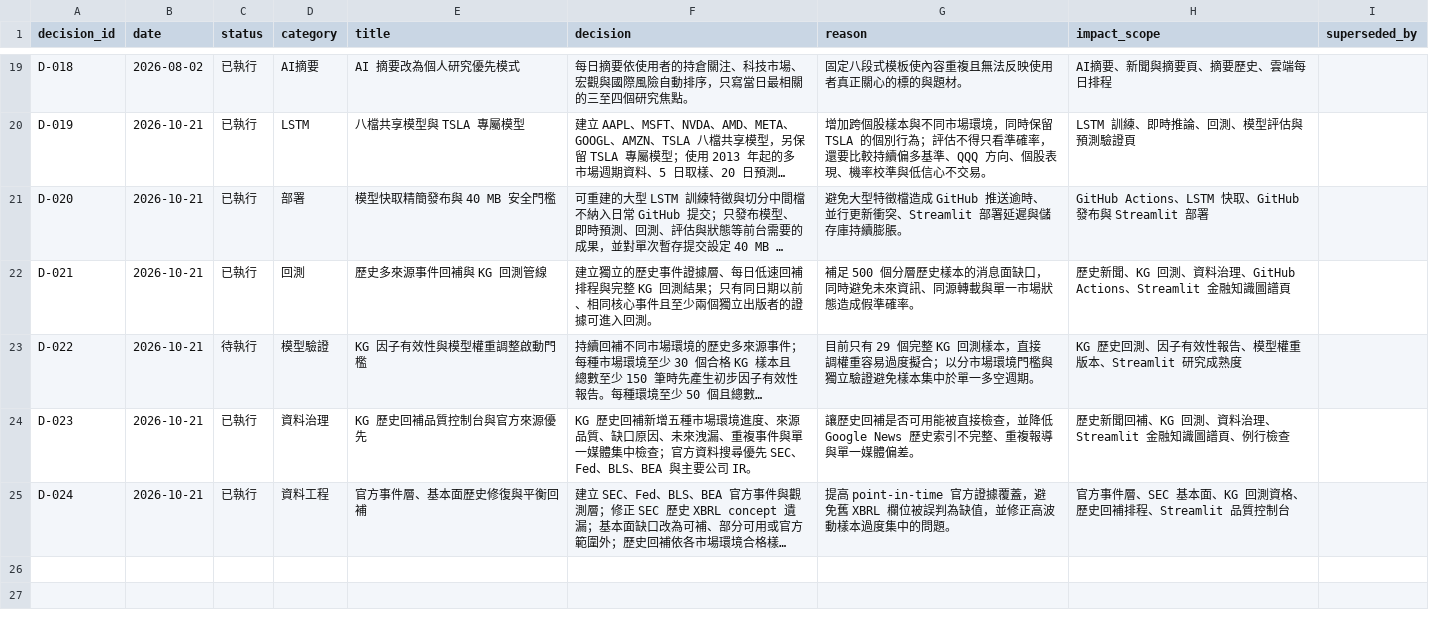
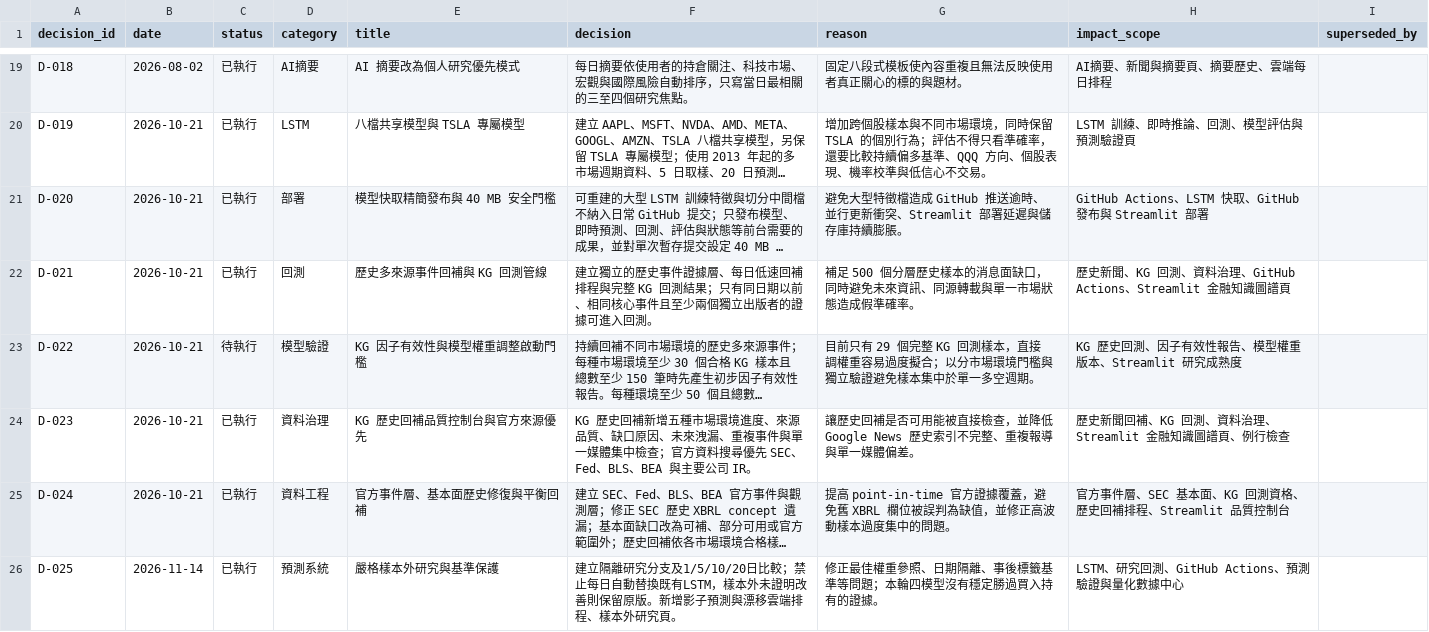
Before and after one commit to eric07079207-star/tech-market-monitor, a CSV file: data/觀察版資料/13_專案記憶/decision_register.csv, drawn as a sheet; only a part is shown, gaps mark what is left out; long unchanged cells end in …; the diff names each change by its address in the sheet, - before the commit and + after, or states it on an @@ line.

```diff
--- a/data/觀察版資料/13_專案記憶/decision_register.csv
+++ b/data/觀察版資料/13_專案記憶/decision_register.csv
+row 26: D-025 | 2026-11-14 | 已執行 | 預測系統 | 嚴格樣本外研究與基準保護 | 建立隔離研究分支及1/5/10/20日比較；禁止每日自動替換既有LSTM，樣本外未證明改善則保留原版。新增影子預測與漂移雲端排程、樣本外研究頁。 | 修正最佳權重參照、日期隔離、事後標籤基準等問題；本輪四模型沒有穩定勝過買入持有的證據。 | LSTM、研究回測、GitHub Actions、預測驗證與量化數據中心
```
Also changed, not shown: data/觀察版資料/13_專案記憶/memory_changelog.csv, 33 other files.
